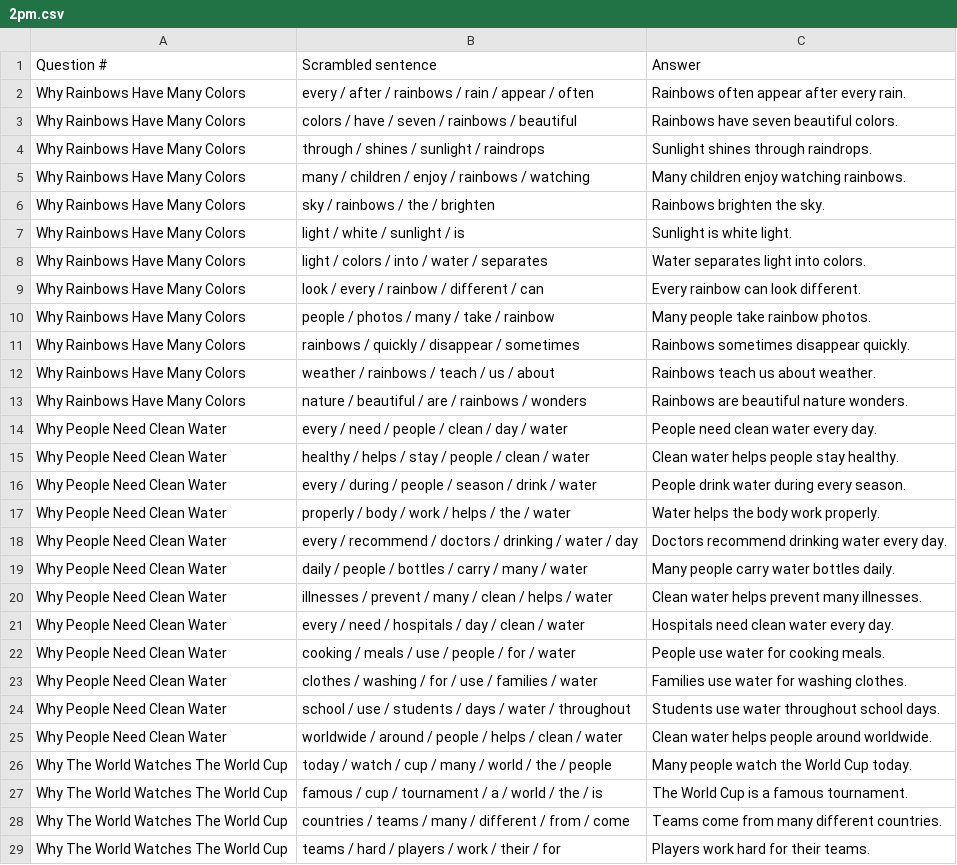
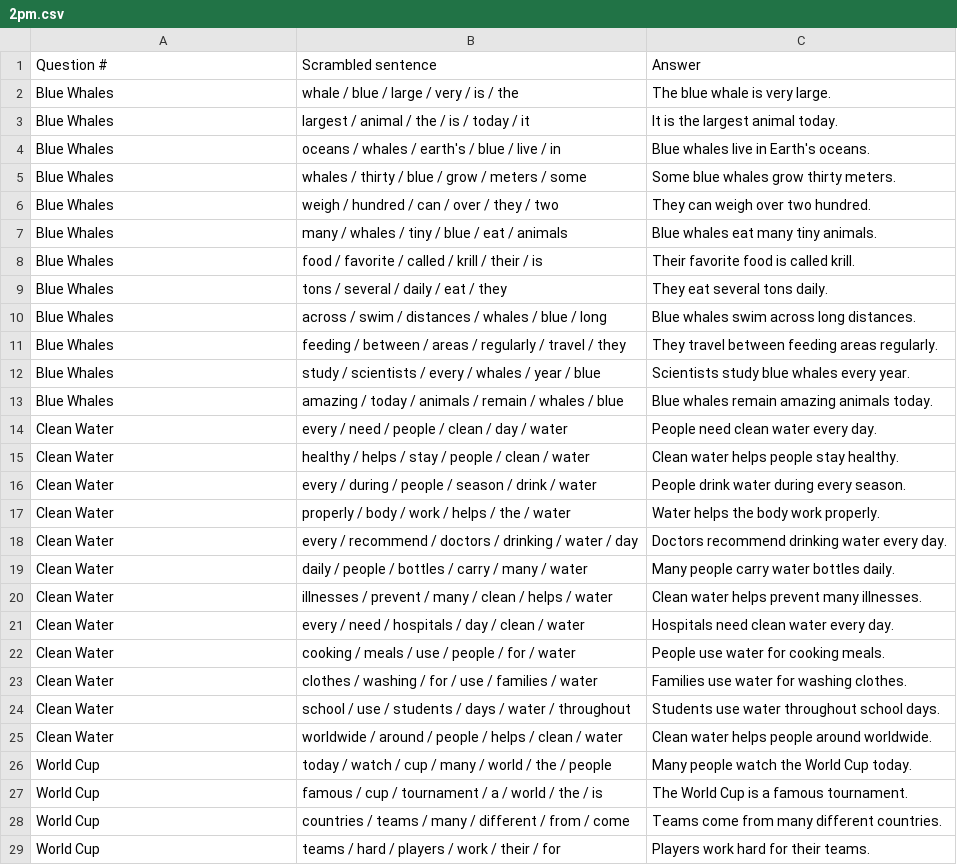
Before and after one commit to urbanparkour/Mega-scramble, a CSV file: 2pm.csv, drawn as a sheet; only a part is shown; removed rows and columns are numbered as before the commit, all else as after; the diff covers the shown part only; the diff names each change by its address in the sheet, - before the commit and + after, or states it on an @@ line.

```diff
--- a/2pm.csv
+++ b/2pm.csv
-row 2: Why Rainbows Have Many Colors | every / after / rainbows / rain / appear / often | Rainbows often appear after every rain.
-row 3: Why Rainbows Have Many Colors | colors / have / seven / rainbows / beautiful | Rainbows have seven beautiful colors.
-row 4: Why Rainbows Have Many Colors | through / shines / sunlight / raindrops | Sunlight shines through raindrops.
-row 5: Why Rainbows Have Many Colors | many / children / enjoy / rainbows / watching | Many children enjoy watching rainbows.
-row 6: Why Rainbows Have Many Colors | sky / rainbows / the / brighten | Rainbows brighten the sky.
-row 7: Why Rainbows Have Many Colors | light / white / sunlight / is | Sunlight is white light.
-row 8: Why Rainbows Have Many Colors | light / colors / into / water / separates | Water separates light into colors.
-row 9: Why Rainbows Have Many Colors | look / every / rainbow / different / can | Every rainbow can look different.
-row 10: Why Rainbows Have Many Colors | people / photos / many / take / rainbow | Many people take rainbow photos.
-row 11: Why Rainbows Have Many Colors | rainbows / quickly / disappear / sometimes | Rainbows sometimes disappear quickly.
-row 12: Why Rainbows Have Many Colors | weather / rainbows / teach / us / about | Rainbows teach us about weather.
-row 13: Why Rainbows Have Many Colors | nature / beautiful / are / rainbows / wonders | Rainbows are beautiful nature wonders.
+row 2: Blue Whales | whale / blue / large / very / is / the | The blue whale is very large.
+row 3: Blue Whales | largest / animal / the / is / today / it | It is the largest animal today.
+row 4: Blue Whales | oceans / whales / earth's / blue / live / in | Blue whales live in Earth's oceans.
+row 5: Blue Whales | whales / thirty / blue / grow / meters / some | Some blue whales grow thirty meters.
+row 6: Blue Whales | weigh / hundred / can / over / they / two | They can weigh over two hundred.
+row 7: Blue Whales | many / whales / tiny / blue / eat / animals | Blue whales eat many tiny animals.
+row 8: Blue Whales | food / favorite / called / krill / their / is | Their favorite food is called krill.
+row 9: Blue Whales | tons / several / daily / eat / they | They eat several tons daily.
+row 10: Blue Whales | across / swim / distances / whales / blue / long | Blue whales swim across long distances.
+row 11: Blue Whales | feeding / between / areas / regularly / travel / they | They travel between feeding areas regularly.
+row 12: Blue Whales | study / scientists / every / whales / year / blue | Scientists study blue whales every year.
+row 13: Blue Whales | amazing / today / animals / remain / whales / blue | Blue whales remain amazing animals today.
-A14:A25: Why People Need Clean Water
+A14:A25: Clean Water
-A26:A29: Why The World Watches The World Cup
+A26:A29: World Cup
```
Also changed, not shown: 8 edited cells elsewhere in this file, 1 other file.
